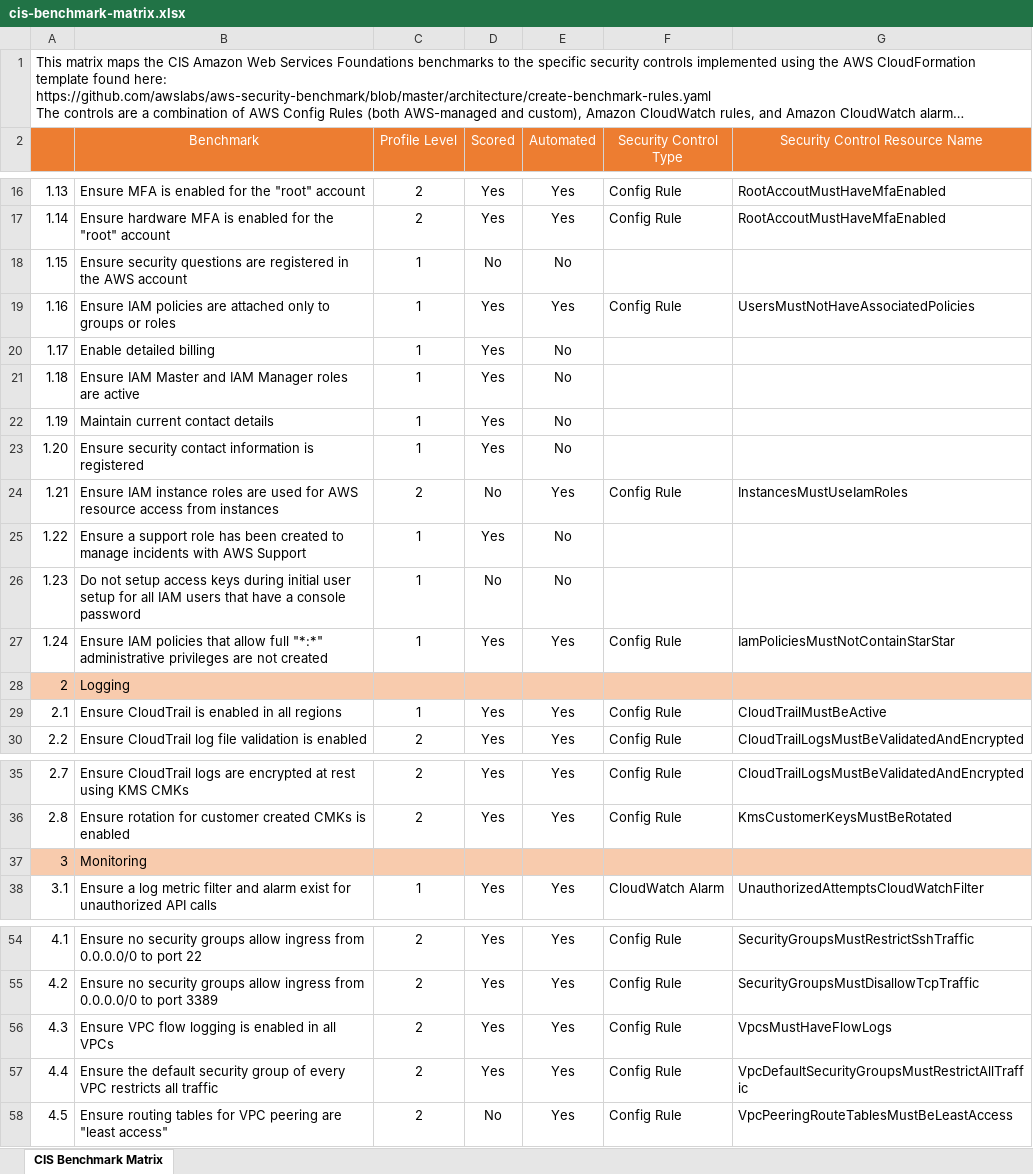
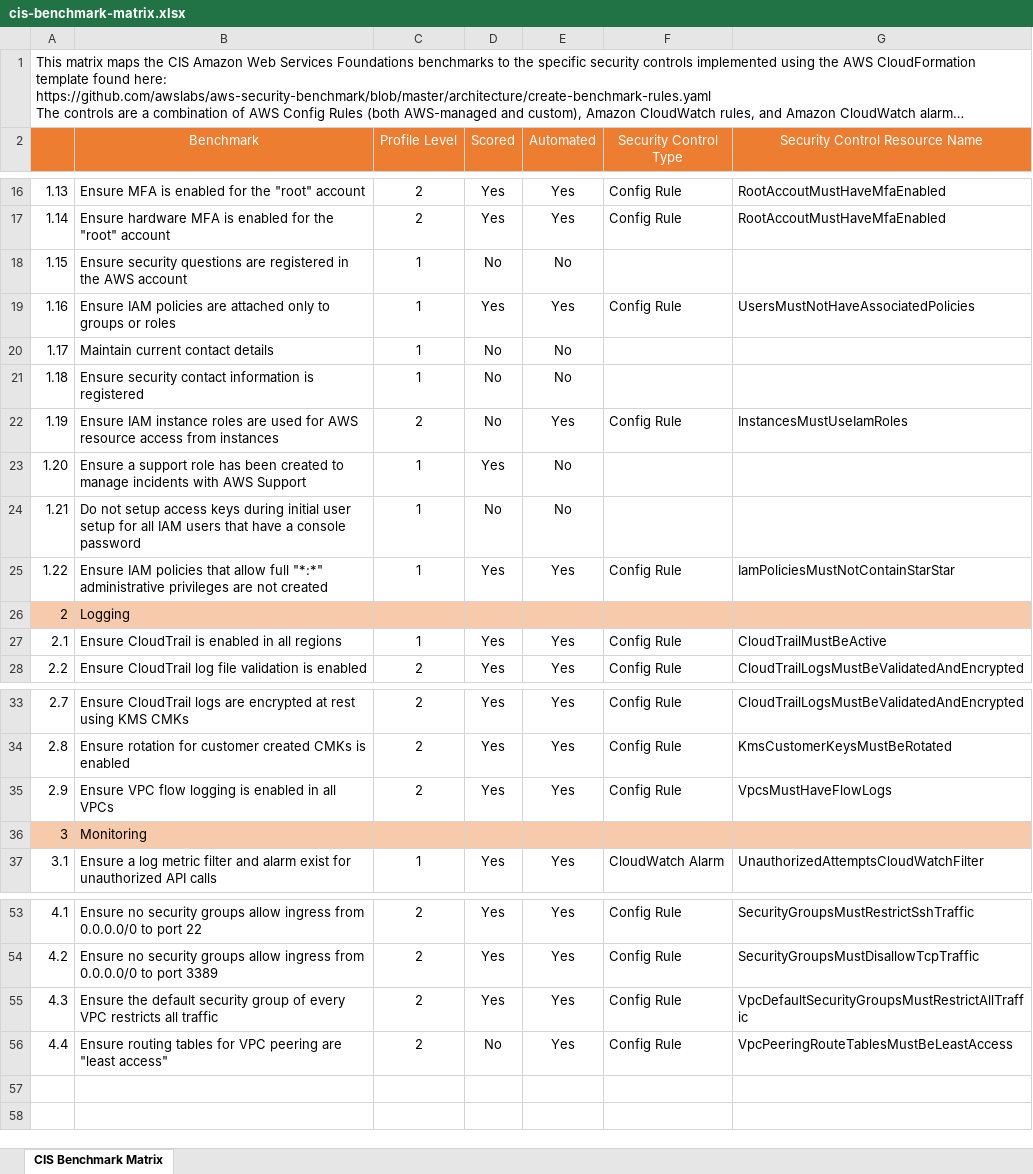
Before and after one commit to amazon-archives/aws-security-benchmark, an Excel workbook: architecture/cis-benchmark-matrix.xlsx, sheet CIS Benchmark Matrix, drawn as a sheet; only a part is shown, gaps mark what is left out; long unchanged cells end in …; values as stored, in another font and other column widths than the file's, no borders; charts and pictures not drawn; removed rows and columns are numbered as before the commit, all else as after; the diff names each change by its address in the sheet, - before the commit and + after, or states it on an @@ line.

```diff
--- a/architecture/cis-benchmark-matrix.xlsx (sheet CIS Benchmark Matrix)
+++ b/architecture/cis-benchmark-matrix.xlsx (sheet CIS Benchmark Matrix)
-B20 (Benchmark): Enable detailed billing
+B20 (Benchmark): Maintain current contact details
-D20:D22 (Scored): Yes
+D20:D22 (Scored): No
-B21 (Benchmark): Ensure IAM Master and IAM Manager roles are active
+B21 (Benchmark): Ensure security contact information is registered
-B22 (Benchmark): Maintain current contact details
+B22 (Benchmark): Ensure IAM instance roles are used for AWS resource access from instances
-C22 (Profile Level): 1
+C22 (Profile Level): 2
-E22 (Automated): No
+E22 (Automated): Yes
-F22 (Security Control Type): (empty)
+F22 (Security Control Type): Config Rule
-G22 (Security Control Resource Name): (empty)
+G22 (Security Control Resource Name): InstancesMustUseIamRoles
-B23 (Benchmark): Ensure security contact information is registered
+B23 (Benchmark): Ensure a support role has been created to manage incidents with AWS Support
-B24 (Benchmark): Ensure IAM instance roles are used for AWS resource access from instances
+B24 (Benchmark): Do not setup access keys during initial user setup for all IAM users that have a console password
-C24 (Profile Level): 2
+C24 (Profile Level): 1
-E24 (Automated): Yes
+E24 (Automated): No
-F24 (Security Control Type): Config Rule
+F24 (Security Control Type): (empty)
-G24 (Security Control Resource Name): InstancesMustUseIamRoles
+G24 (Security Control Resource Name): (empty)
-B25 (Benchmark): Ensure a support role has been created to manage incidents with AWS Support
+B25 (Benchmark): Ensure IAM policies that allow full "*:*" administrative privileges are not created
-E25 (Automated): No
+E25 (Automated): Yes
-F25 (Security Control Type): (empty)
+F25 (Security Control Type): Config Rule
-G25 (Security Control Resource Name): (empty)
+G25 (Security Control Resource Name): IamPoliciesMustNotContainStarStar
-row 26: 1.23 | Do not setup access keys during initial user setup for all IAM users that have a console password | 1 | No | No
-row 27: 1.24 | Ensure IAM policies that allow full "*:*" administrative privileges are not created | 1 | Yes | Yes | Config Rule | IamPoliciesMustNotContainStarStar
+row 35: 2.9 | Ensure VPC flow logging is enabled in all VPCs | 2 | Yes | Yes | Config Rule | VpcsMustHaveFlowLogs
-B55 (Benchmark): Ensure VPC flow logging is enabled in all VPCs
+B55 (Benchmark): Ensure the default security group of every VPC restricts all traffic
-G55 (Security Control Resource Name): VpcsMustHaveFlowLogs
+G55 (Security Control Resource Name): VpcDefaultSecurityGroupsMustRestrictAllTraffic
-B56 (Benchmark): Ensure the default security group of every VPC restricts all traffic
+B56 (Benchmark): Ensure routing tables for VPC peering are "least access"
-D56 (Scored): Yes
+D56 (Scored): No
-G56 (Security Control Resource Name): VpcDefaultSecurityGroupsMustRestrictAllTraffic
+G56 (Security Control Resource Name): VpcPeeringRouteTablesMustBeLeastAccess
-row 58: 4.5 | Ensure routing tables for VPC peering are "least access" | 2 | No | Yes | Config Rule | VpcPeeringRouteTablesMustBeLeastAccess
```
Also changed, not shown: charts or pictures, 4 other files.
